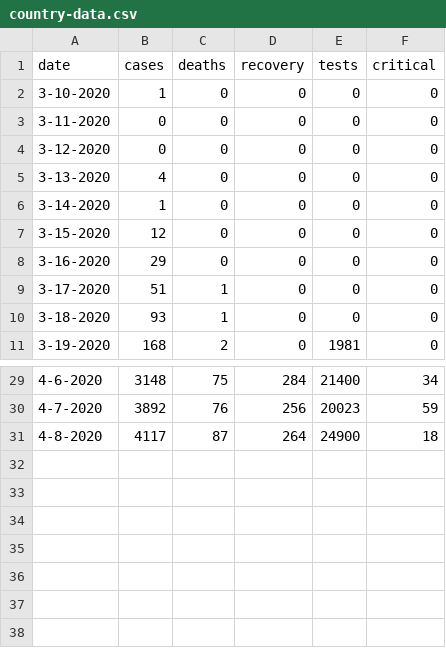
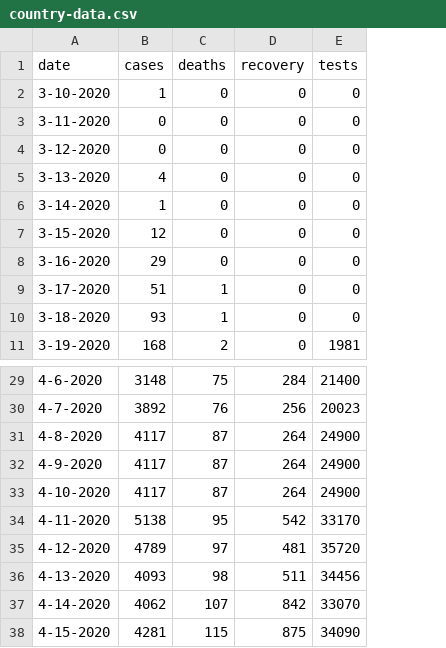
Before and after one commit to Julinalo/covid-19-data-turkey, a CSV file: country-data.csv, drawn as a sheet; only a part is shown, gaps mark what is left out; removed rows and columns are numbered as before the commit, all else as after; the diff names each change by its address in the sheet, - before the commit and + after, or states it on an @@ line.

Commit message:
Added last 5 days data. Changed structure.

```diff
--- a/country-data.csv
+++ b/country-data.csv
-column F (critical), rows 2-11: all 0; rows 29-31: 34 | 59 | 18
+row 32: 4-9-2020 | 4117 | 87 | 264 | 24900
+row 33: 4-10-2020 | 4117 | 87 | 264 | 24900
+row 34: 4-11-2020 | 5138 | 95 | 542 | 33170
+row 35: 4-12-2020 | 4789 | 97 | 481 | 35720
+row 36: 4-13-2020 | 4093 | 98 | 511 | 34456
+row 37: 4-14-2020 | 4062 | 107 | 842 | 33070
+row 38: 4-15-2020 | 4281 | 115 | 875 | 34090
```
Also changed, not shown: 1 other file.
